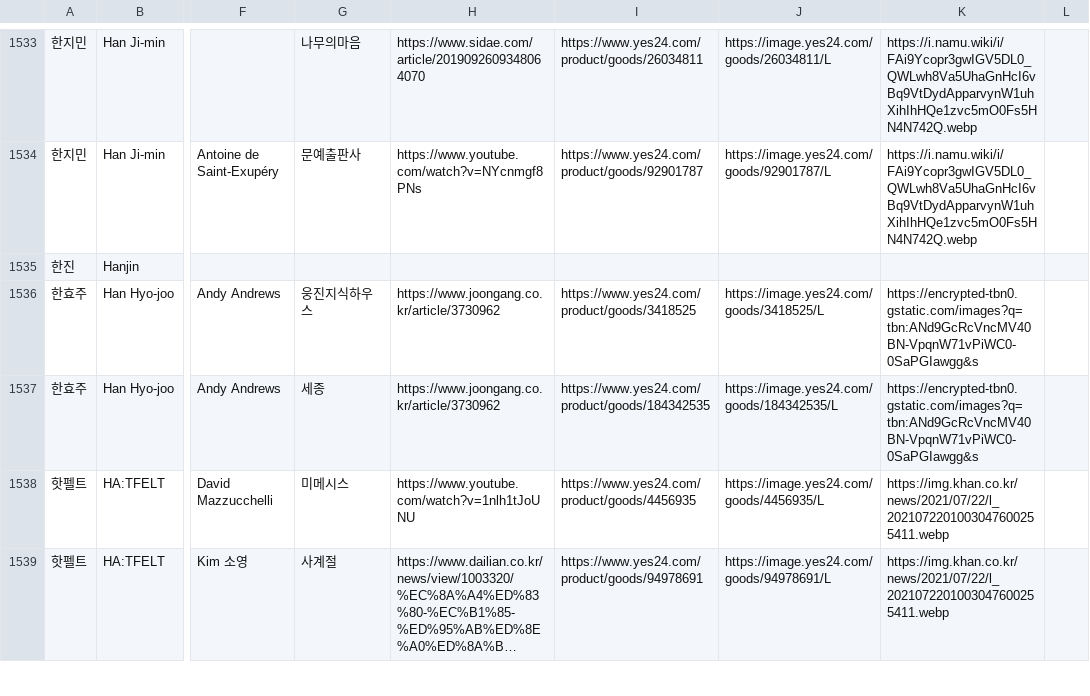
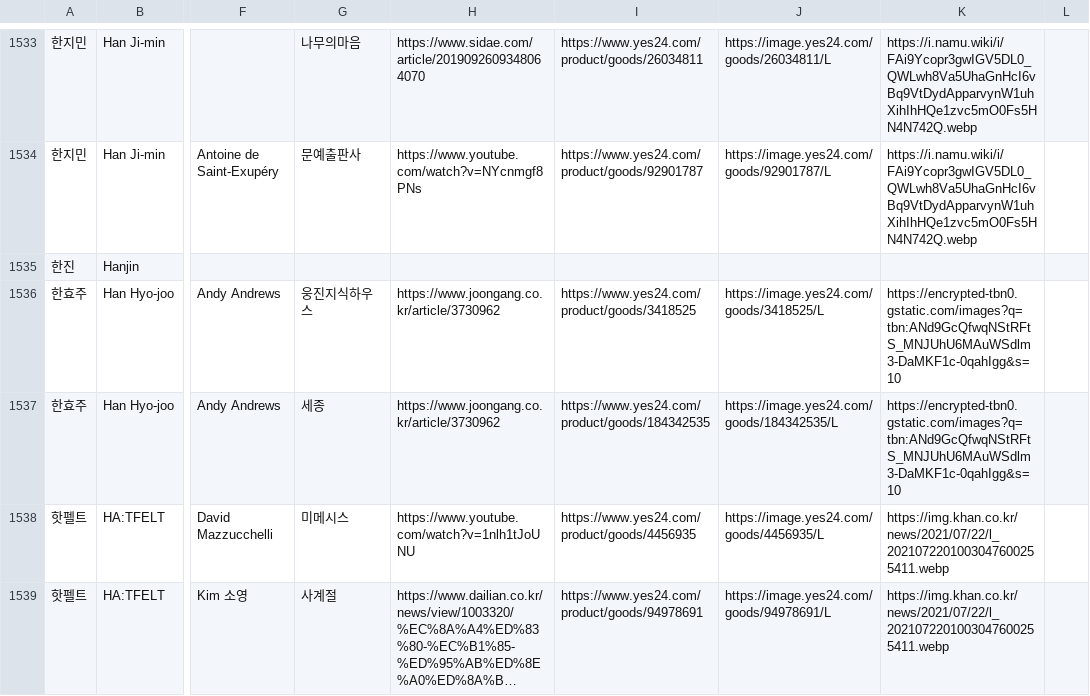
Before and after one commit to hwiruruk/favoread, a CSV file: data.csv, drawn as a sheet; only a part is shown, gaps mark what is left out; long unchanged cells end in …; the diff names each change by its address in the sheet, - before the commit and + after, or states it on an @@ line.

Commit message:
편집기에서 데이터 업데이트 (2026-09-27 07:39)

```diff
--- a/data.csv
+++ b/data.csv
-K1536:K1537: https://encrypted-tbn0.gstatic.com/images?q=tbn:ANd9GcRcVncMV40BN-VpqnW71vPiWC0-0SaPGIawgg&s
+K1536:K1537: https://encrypted-tbn0.gstatic.com/images?q=tbn:ANd9GcQfwqNStRFtS_MNJUhU6MAuWSdlm3-DaMKF1c-0qahIgg&s=10
```
